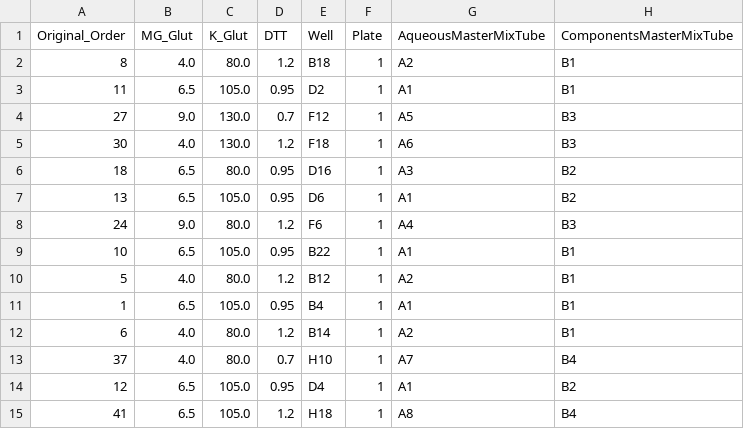
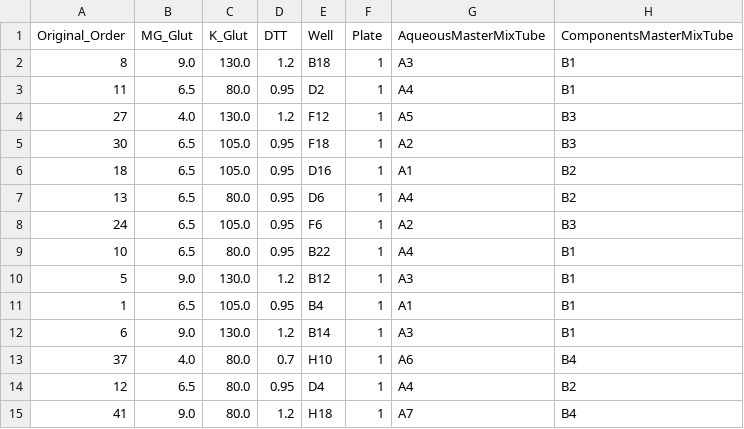
Before and after one commit to Laohakunakorn-Group/NLLAB_OT2_Protocol_Dev, a CSV file: Technical_error_active_learning/src/ALTE010/output/Experiment_Designs/design_final.csv, drawn as a sheet; only a part is shown; the diff covers the shown part only.

```diff
--- a/Technical_error_active_learning/src/ALTE010/output/Experiment_Designs/design_final.csv
+++ b/Technical_error_active_learning/src/ALTE010/output/Experiment_Designs/design_final.csv
@@ -1,15 +1,15 @@
 Original_Order,MG_Glut,K_Glut,DTT,Well,Plate,AqueousMasterMixTube,ComponentsMasterMixTube
-8,4.0,80.0,1.2,B18,1,A2,B1
-11,6.5,105.0,0.95,D2,1,A1,B1
-27,9.0,130.0,0.7,F12,1,A5,B3
-30,4.0,130.0,1.2,F18,1,A6,B3
-18,6.5,80.0,0.95,D16,1,A3,B2
-13,6.5,105.0,0.95,D6,1,A1,B2
-24,9.0,80.0,1.2,F6,1,A4,B3
-10,6.5,105.0,0.95,B22,1,A1,B1
-5,4.0,80.0,1.2,B12,1,A2,B1
+8,9.0,130.0,1.2,B18,1,A3,B1
+11,6.5,80.0,0.95,D2,1,A4,B1
+27,4.0,130.0,1.2,F12,1,A5,B3
+30,6.5,105.0,0.95,F18,1,A2,B3
+18,6.5,105.0,0.95,D16,1,A1,B2
+13,6.5,80.0,0.95,D6,1,A4,B2
+24,6.5,105.0,0.95,F6,1,A2,B3
+10,6.5,80.0,0.95,B22,1,A4,B1
+5,9.0,130.0,1.2,B12,1,A3,B1
 1,6.5,105.0,0.95,B4,1,A1,B1
-6,4.0,80.0,1.2,B14,1,A2,B1
-37,4.0,80.0,0.7,H10,1,A7,B4
-12,6.5,105.0,0.95,D4,1,A1,B2
-41,6.5,105.0,1.2,H18,1,A8,B4
+6,9.0,130.0,1.2,B14,1,A3,B1
+37,4.0,80.0,0.7,H10,1,A6,B4
+12,6.5,80.0,0.95,D4,1,A4,B2
+41,9.0,80.0,1.2,H18,1,A7,B4
```
Also changed, not shown: 167 edited cells elsewhere in this file, Technical_error_active_learning/src/ALTE010/output/Experiment_Designs/design_coded.csv, Technical_error_active_learning/src/ALTE010/output/Experiment_Designs/design_skeleton.csv, 9 other files.
